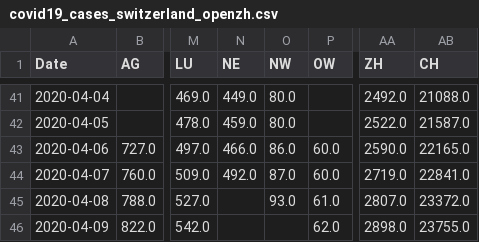
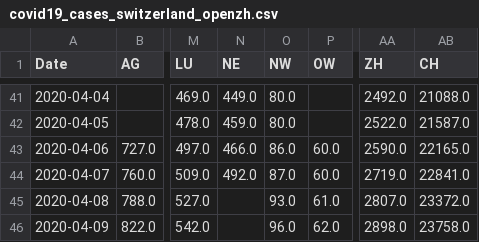
Before and after one commit to imsodin/covid19-cases-switzerland, a CSV file: covid19_cases_switzerland_openzh.csv, drawn as a sheet; only a part is shown, gaps mark what is left out; the diff names each change by its address in the sheet, - before the commit and + after, or states it on an @@ line.

```diff
--- a/covid19_cases_switzerland_openzh.csv
+++ b/covid19_cases_switzerland_openzh.csv
-O46 (NW): (empty)
+O46 (NW): 96.0
-AB46 (CH): 23755.0
+AB46 (CH): 23758.0
```
Also changed, not shown: covid19_fatalities_switzerland_openzh.csv, covid19_hospitalized_switzerland_openzh.csv, 9 other files.
